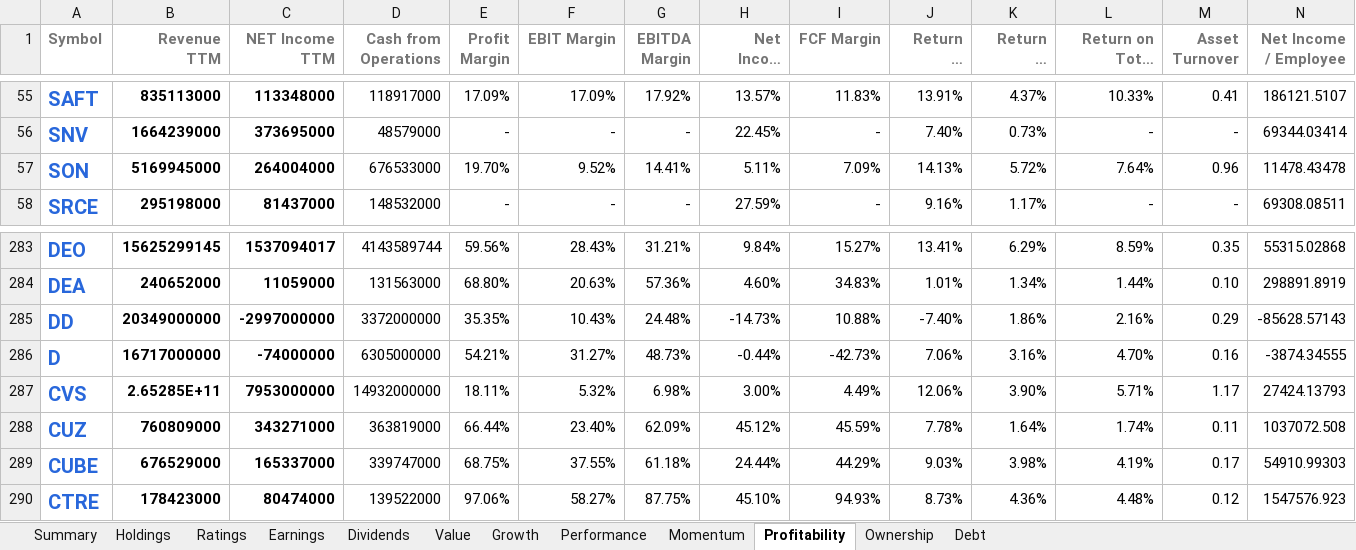
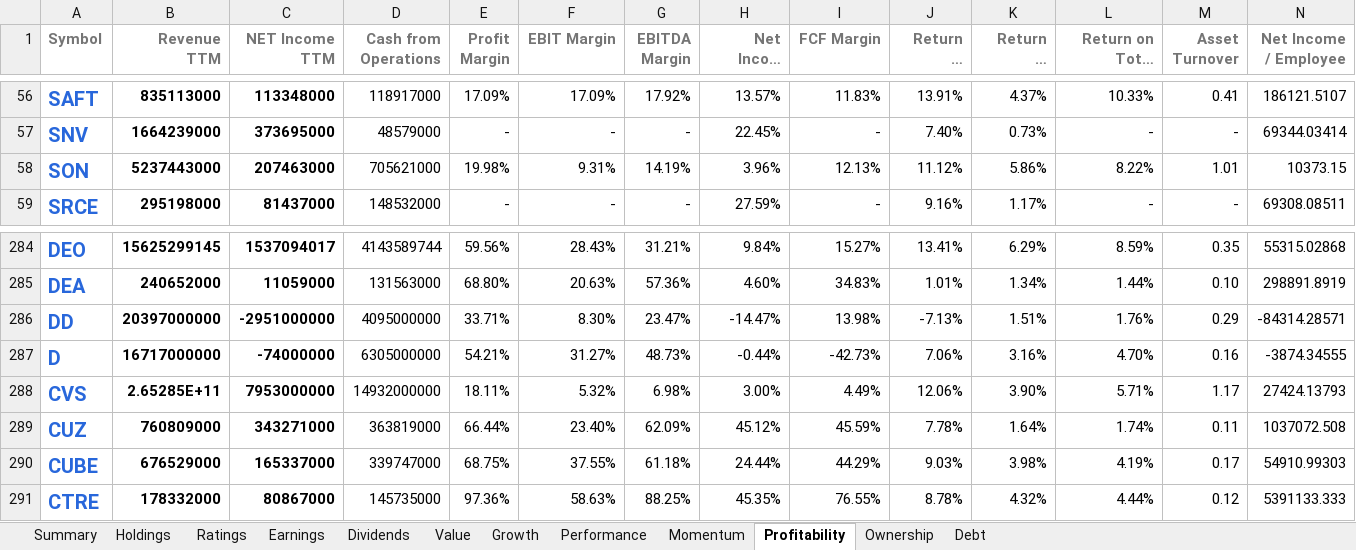
Before and after one commit to mucolon/opt-portfolio, an Excel workbook: data/Stocks.xlsx, sheet Profitability, drawn as a sheet; only a part is shown, gaps mark what is left out; long unchanged cells end in …; values as stored, in another font and other column widths than the file's, no borders; conditional formats and table styles not drawn; addresses are those after the commit; the diff covers the shown part only; the diff names each change by its address in the sheet, - before the commit and + after, or states it on an @@ line.

```diff
--- a/data/Stocks.xlsx (sheet Profitability)
+++ b/data/Stocks.xlsx (sheet Profitability)
-B58 (Revenue TTM): 5169945000
+B58 (Revenue TTM): 5237443000
-C58 (NET Income TTM): 264004000
+C58 (NET Income TTM): 207463000
-D58 (Cash from Operations): 676533000
+D58 (Cash from Operations): 705621000
-E58 (Profit Margin): 19.70%
+E58 (Profit Margin): 19.98%
-F58 (EBIT Margin): 9.52%
+F58 (EBIT Margin): 9.31%
-G58 (EBITDA Margin): 14.41%
+G58 (EBITDA Margin): 14.19%
-H58 (Net Income Margin): 5.11%
+H58 (Net Income Margin): 3.96%
-I58 (FCF Margin): 7.09%
+I58 (FCF Margin): 12.13%
-J58 (Return on Equity): 14.13%
+J58 (Return on Equity): 11.12%
-K58 (Return on Assets): 5.72%
+K58 (Return on Assets): 5.86%
-L58 (Return on Total Capital): 7.64%
+L58 (Return on Total Capital): 8.22%
-M58 (Asset Turnover): 0.96
+M58 (Asset Turnover): 1.01
-N58 (Net Income / Employee): 11478.43478
+N58 (Net Income / Employee): 10373.15
-B286 (Revenue TTM): 20349000000
+B286 (Revenue TTM): 20397000000
-C286 (NET Income TTM): -2997000000
+C286 (NET Income TTM): -2951000000
-D286 (Cash from Operations): 3372000000
+D286 (Cash from Operations): 4095000000
-E286 (Profit Margin): 35.35%
+E286 (Profit Margin): 33.71%
-F286 (EBIT Margin): 10.43%
+F286 (EBIT Margin): 8.30%
-G286 (EBITDA Margin): 24.48%
+G286 (EBITDA Margin): 23.47%
-H286 (Net Income Margin): -14.73%
+H286 (Net Income Margin): -14.47%
-I286 (FCF Margin): 10.88%
+I286 (FCF Margin): 13.98%
-J286 (Return on Equity): -7.40%
+J286 (Return on Equity): -7.13%
-K286 (Return on Assets): 1.86%
+K286 (Return on Assets): 1.51%
-L286 (Return on Total Capital): 2.16%
+L286 (Return on Total Capital): 1.76%
-N286 (Net Income / Employee): -85628.57143
+N286 (Net Income / Employee): -84314.28571
-B291 (Revenue TTM): 178423000
+B291 (Revenue TTM): 178332000
-C291 (NET Income TTM): 80474000
+C291 (NET Income TTM): 80867000
-D291 (Cash from Operations): 139522000
+D291 (Cash from Operations): 145735000
-E291 (Profit Margin): 97.06%
+E291 (Profit Margin): 97.36%
-F291 (EBIT Margin): 58.27%
+F291 (EBIT Margin): 58.63%
-G291 (EBITDA Margin): 87.75%
+G291 (EBITDA Margin): 88.25%
-H291 (Net Income Margin): 45.10%
+H291 (Net Income Margin): 45.35%
-I291 (FCF Margin): 94.93%
+I291 (FCF Margin): 76.55%
-J291 (Return on Equity): 8.73%
+J291 (Return on Equity): 8.78%
-K291 (Return on Assets): 4.36%
+K291 (Return on Assets): 4.32%
-L291 (Return on Total Capital): 4.48%
+L291 (Return on Total Capital): 4.44%
-N291 (Net Income / Employee): 1547576.923
+N291 (Net Income / Employee): 5391133.333
```
Also changed, not shown: 1 added row and 533 edited cells elsewhere in this sheet, sheet Performance, sheet Summary, sheet Momentum, sheet Value, sheet Holdings, sheet Dividends, 5 more sheets, 8 other files.
